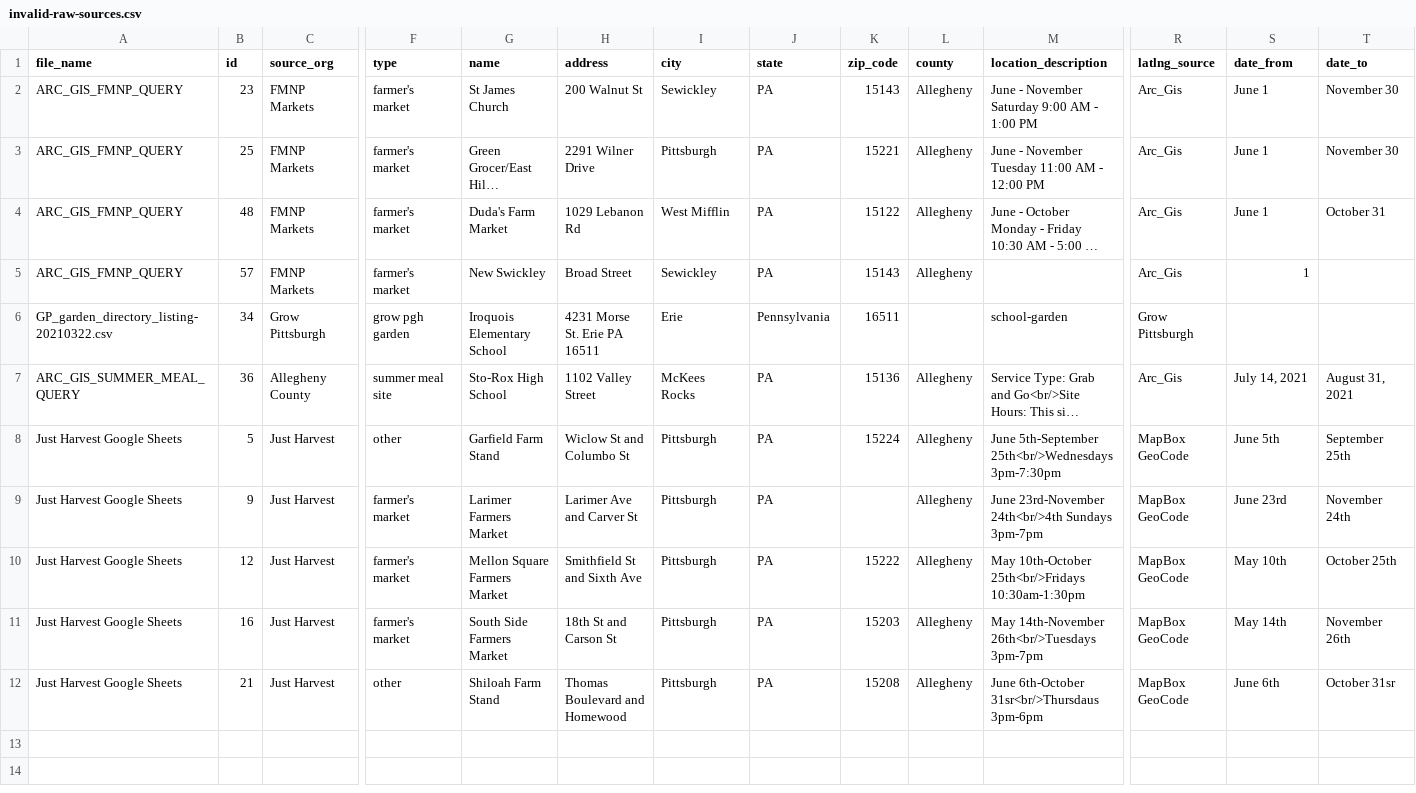
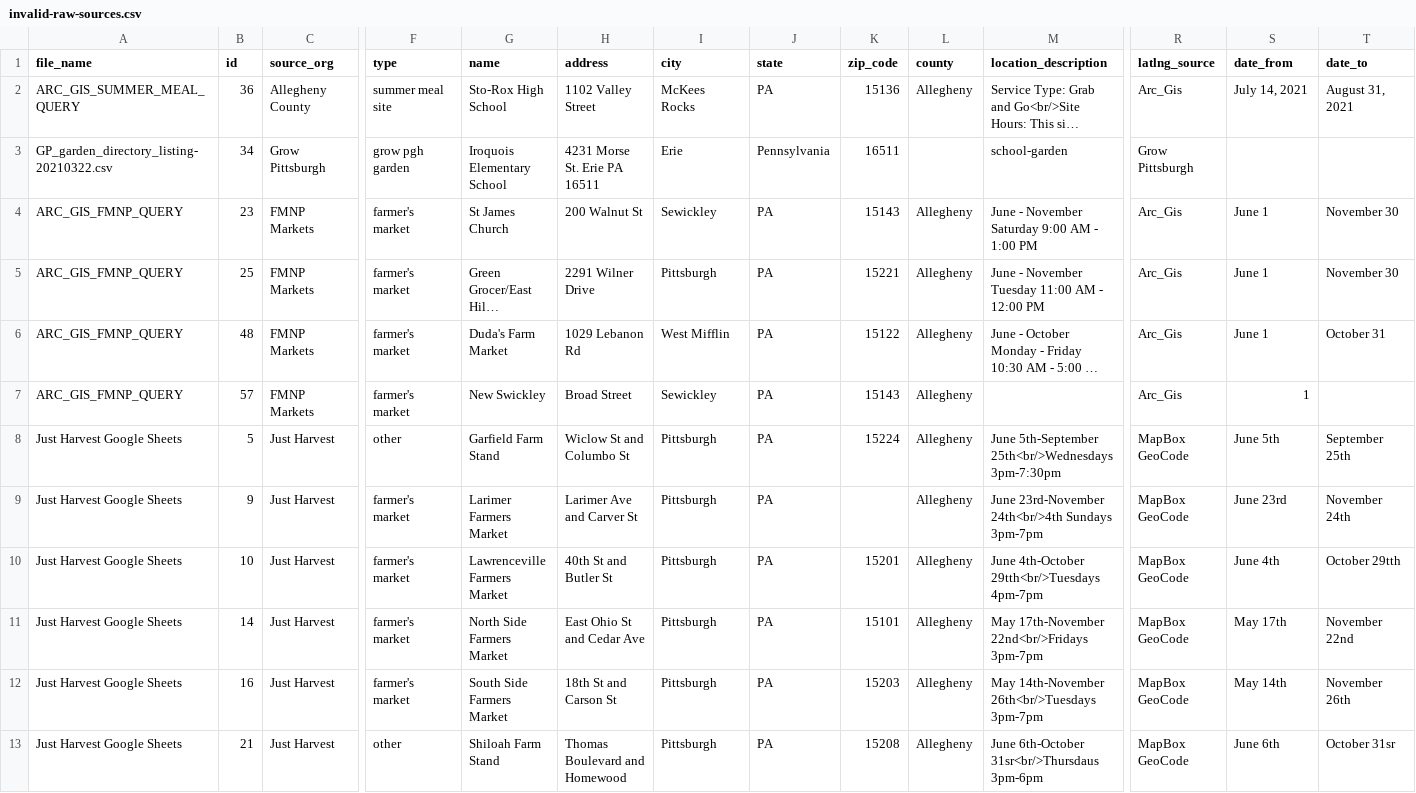
Before and after one commit to CodeForPittsburgh/food-access-data-transformation, a CSV file: food-data/merged-data/invalid-raw-sources.csv, drawn as a sheet; only a part is shown, gaps mark what is left out; long unchanged cells end in …; addresses are those after the commit; rows hold the shown columns only; the diff names each change by its address in the sheet, - before the commit and + after, or states it on an @@ line.

```diff
--- a/food-data/merged-data/invalid-raw-sources.csv
+++ b/food-data/merged-data/invalid-raw-sources.csv
@@ row 7 moved to row 2: ARC_GIS_SUMMER_MEAL_QUERY @@
@@ row 6 moved to row 3: GP_garden_directory_listing-20210322.csv @@
+row 10: Just Harvest Google Sheets | 10 | Just Harvest | farmer's market | Lawrenceville Farmers Market | 40th St and Butler St | Pittsburgh | PA | 15201 | Allegheny | June 4th-October 29tth<br/>Tuesdays 4pm-7pm | MapBox GeoCode | June 4th | October 29tth
-B11 (id): 12
+B11 (id): 14
-G11 (name): Mellon Square Farmers Market
+G11 (name): North Side Farmers Market
-H11 (address): Smithfield St and Sixth Ave
+H11 (address): East Ohio St and Cedar Ave
-K11 (zip_code): 15222
+K11 (zip_code): 15101
-M11 (location_description): May 10th-October 25th<br/>Fridays 10:30am-1:30pm
+M11 (location_description): May 17th-November 22nd<br/>Fridays 3pm-7pm
-S11 (date_from): May 10th
+S11 (date_from): May 17th
-T11 (date_to): October 25th
+T11 (date_to): November 22nd
```
Also changed, not shown: food-data/merged-data/duplicate-merged-data.csv, food-data/raw-sources/jh-bridgeway-raw.csv, 7 other files.
